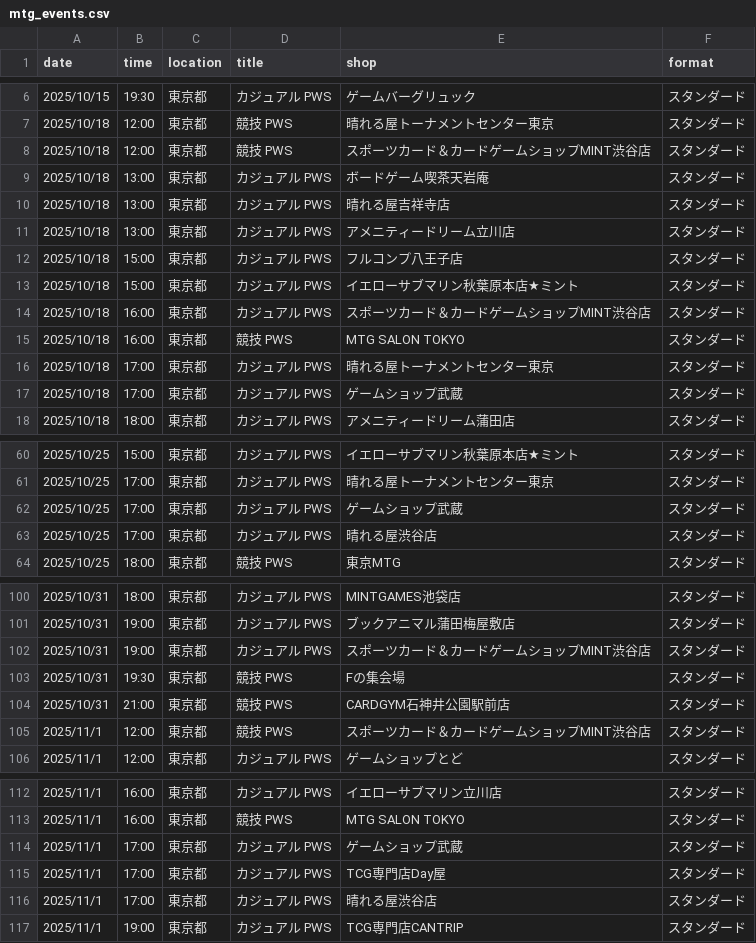
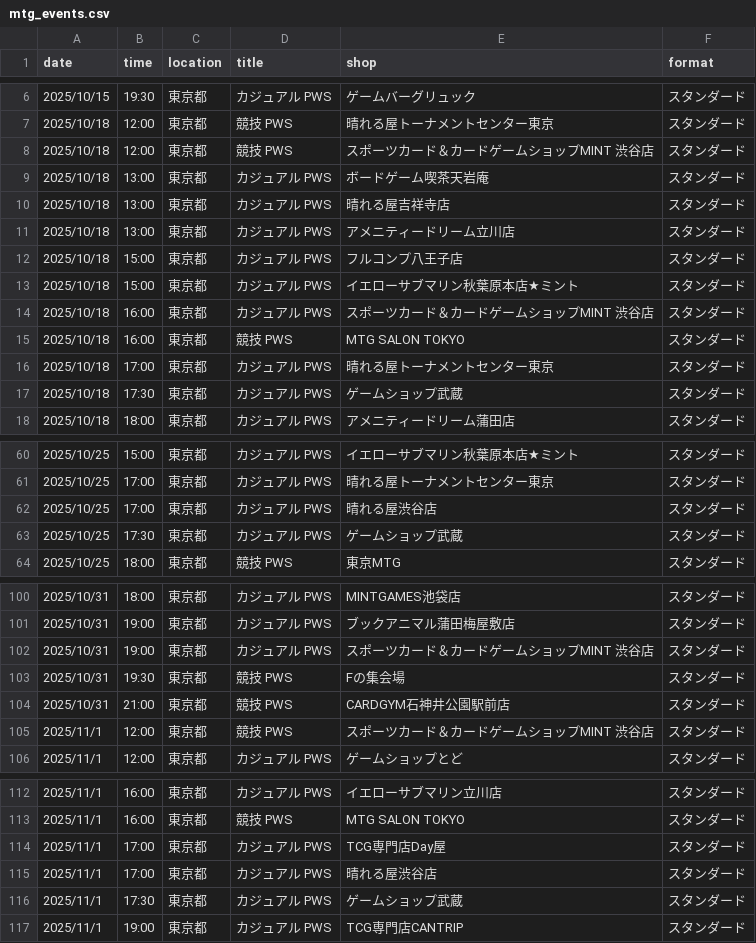
Before and after one commit to wakame1367/mtg_official_event_scraper, a CSV file: mtg_events.csv, drawn as a sheet; only a part is shown, gaps mark what is left out; the diff covers the shown part only.

Commit message:
docs: Auto-update MTG events calendar [skip ci] 9ed999b9b4177d3915394fd37ac54a7e7030161e

```diff
--- a/mtg_events.csv
+++ b/mtg_events.csv
@@ -7,3 +7,3 @@
 2025/10/18,12:00,東京都,競技 PWS,晴れる屋トーナメントセンター東京,スタンダード
-2025/10/18,12:00,東京都,競技 PWS,スポーツカード＆カードゲームショップMINT渋谷店,スタンダード
+2025/10/18,12:00,東京都,競技 PWS,スポーツカード＆カードゲームショップMINT 渋谷店,スタンダード
 2025/10/18,13:00,東京都,カジュアル PWS,ボードゲーム喫茶天岩庵,スタンダード
@@ -13,6 +13,6 @@
 2025/10/18,15:00,東京都,カジュアル PWS,イエローサブマリン秋葉原本店★ミント,スタンダード
-2025/10/18,16:00,東京都,カジュアル PWS,スポーツカード＆カードゲームショップMINT渋谷店,スタンダード
+2025/10/18,16:00,東京都,カジュアル PWS,スポーツカード＆カードゲームショップMINT 渋谷店,スタンダード
 2025/10/18,16:00,東京都,競技 PWS,MTG SALON TOKYO,スタンダード
 2025/10/18,17:00,東京都,カジュアル PWS,晴れる屋トーナメントセンター東京,スタンダード
-2025/10/18,17:00,東京都,カジュアル PWS,ゲームショップ武蔵,スタンダード
+2025/10/18,17:30,東京都,カジュアル PWS,ゲームショップ武蔵,スタンダード
 2025/10/18,18:00,東京都,カジュアル PWS,アメニティードリーム蒲田店,スタンダード
@@ -61,4 +61,4 @@
 2025/10/25,17:00,東京都,カジュアル PWS,晴れる屋トーナメントセンター東京,スタンダード
-2025/10/25,17:00,東京都,カジュアル PWS,ゲームショップ武蔵,スタンダード
 2025/10/25,17:00,東京都,カジュアル PWS,晴れる屋渋谷店,スタンダード
+2025/10/25,17:30,東京都,カジュアル PWS,ゲームショップ武蔵,スタンダード
 2025/10/25,18:00,東京都,競技 PWS,東京MTG,スタンダード
@@ -101,6 +101,6 @@
 2025/10/31,19:00,東京都,カジュアル PWS,ブックアニマル蒲田梅屋敷店,スタンダード
-2025/10/31,19:00,東京都,カジュアル PWS,スポーツカード＆カードゲームショップMINT渋谷店,スタンダード
+2025/10/31,19:00,東京都,カジュアル PWS,スポーツカード＆カードゲームショップMINT 渋谷店,スタンダード
 2025/10/31,19:30,東京都,競技 PWS,Fの集会場,スタンダード
 2025/10/31,21:00,東京都,競技 PWS,CARDGYM石神井公園駅前店,スタンダード
-2025/11/1,12:00,東京都,競技 PWS,スポーツカード＆カードゲームショップMINT渋谷店,スタンダード
+2025/11/1,12:00,東京都,競技 PWS,スポーツカード＆カードゲームショップMINT 渋谷店,スタンダード
 2025/11/1,12:00,東京都,カジュアル PWS,ゲームショップとど,スタンダード
@@ -113,5 +113,5 @@
 2025/11/1,16:00,東京都,競技 PWS,MTG SALON TOKYO,スタンダード
-2025/11/1,17:00,東京都,カジュアル PWS,ゲームショップ武蔵,スタンダード
 2025/11/1,17:00,東京都,カジュアル PWS,TCG専門店Day屋,スタンダード
 2025/11/1,17:00,東京都,カジュアル PWS,晴れる屋渋谷店,スタンダード
+2025/11/1,17:30,東京都,カジュアル PWS,ゲームショップ武蔵,スタンダード
 2025/11/1,19:00,東京都,カジュアル PWS,TCG専門店CANTRIP,スタンダード
```
Also changed, not shown: 10 edited cells elsewhere in this file, mtg_events_latest.csv, 2 other files.
